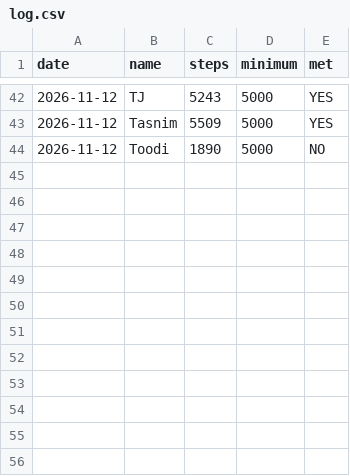
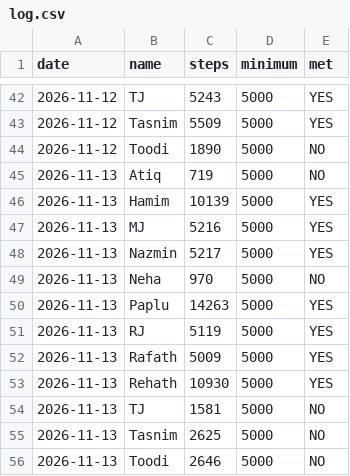
Before and after one commit to mohfujulm/StepUp-Tracker, a CSV file: data/log.csv, drawn as a sheet; only a part is shown, gaps mark what is left out.

```diff
--- a/data/log.csv
+++ b/data/log.csv
@@ -44 +44,13 @@ date,name,steps,minimum,met
 2026-11-12,Toodi,1890,5000,NO
+2026-11-13,Atiq,719,5000,NO
+2026-11-13,Hamim,10139,5000,YES
+2026-11-13,MJ,5216,5000,YES
+2026-11-13,Nazmin,5217,5000,YES
+2026-11-13,Neha,970,5000,NO
+2026-11-13,Paplu,14263,5000,YES
+2026-11-13,RJ,5119,5000,YES
+2026-11-13,Rafath,5009,5000,YES
+2026-11-13,Rehath,10930,5000,YES
+2026-11-13,TJ,1581,5000,NO
+2026-11-13,Tasnim,2625,5000,NO
+2026-11-13,Toodi,2646,5000,NO
```
